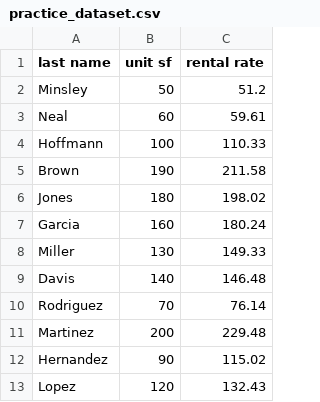
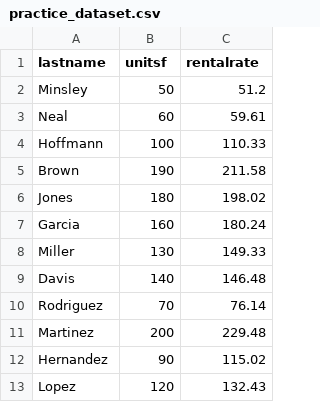
Before and after one commit to bminsleydavincilock/rental-property-analysis, a CSV file: practice_dataset.csv, drawn as a sheet.

Commit message:
Add Supabase integration and Streamlit app with data upload functionality
- Updated streamlit_app.py to use correct column names (lastname, unitsf, rentalrate)
- Added database.py with Supabase client integration
- Added config.py with Supabase configuration
- Added data upload scripts for CSV to Supabase
- Added deployment guide and verification scripts
- Updated requirements.txt with Supabase dependencies
- App now loads data from Supabase with CSV fallback

```diff
--- a/practice_dataset.csv
+++ b/practice_dataset.csv
@@ -1,2 +1,2 @@
-last name,unit sf,rental rate
+lastname,unitsf,rentalrate
 Minsley,50,51.2
```
Also changed, not shown: 8 other files.
